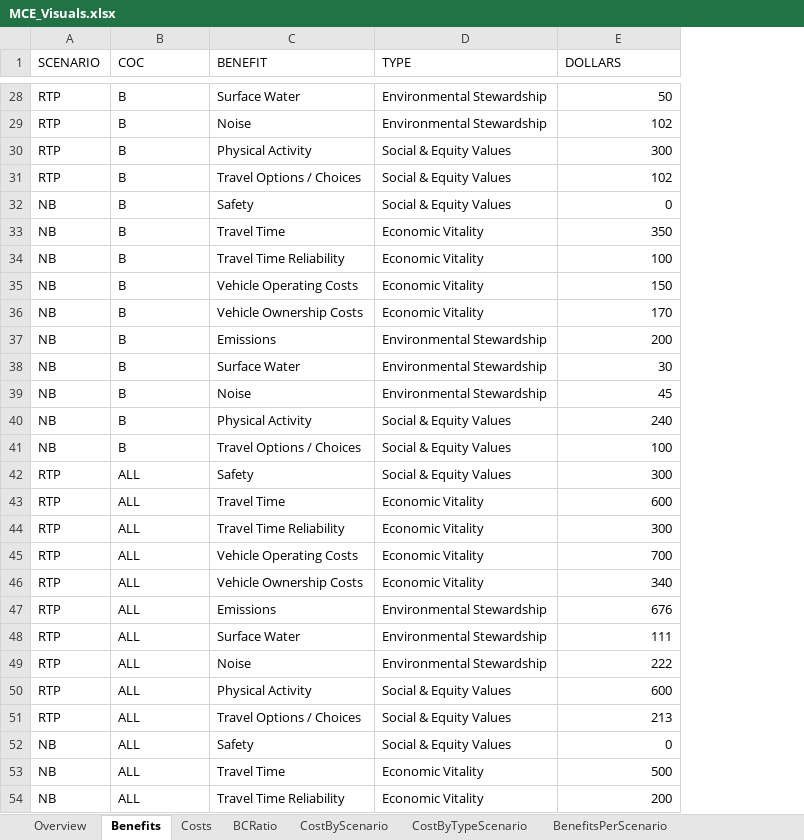
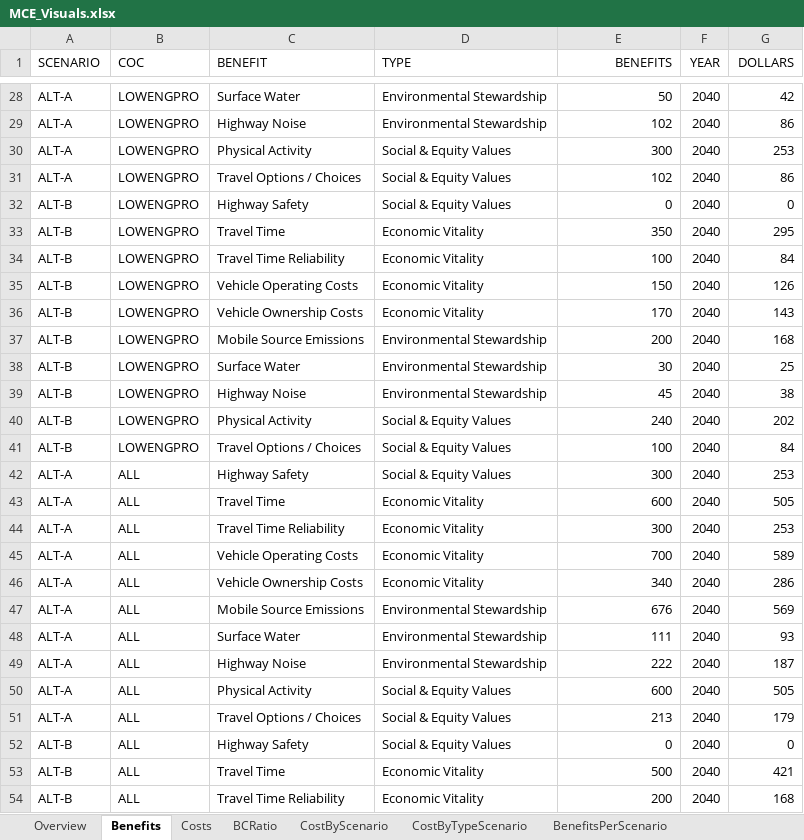
Before and after one commit to MetroModelingServices/metro_mce, an Excel workbook: workbooks/MCE_Visuals.xlsx, sheet Benefits, drawn as a sheet; only a part is shown, gaps mark what is left out; values as stored, in another font and other column widths than the file's, no borders; table styles not drawn; removed rows and columns are numbered as before the commit, all else as after; the diff covers the shown part only; the diff names each change by its address in the sheet, - before the commit and + after, or states it on an @@ line.

Commit message:
fix benefits table to be benefits (and not costs), add discount rate and years to benefits and costs tables, add policy ranking to costs table, update a couple visuals, add TotalBenefitsPerScenarioCOC and BCRatioByPolicyRank visuals

```diff
--- a/workbooks/MCE_Visuals.xlsx (sheet Benefits)
+++ b/workbooks/MCE_Visuals.xlsx (sheet Benefits)
+column F (YEAR), row 28: 2040; rows 30-31: 2040 | 2040; rows 33-36: all 2040; row 38: 2040; rows 40-54: all 2040
+column G (DOLLARS), row 28: 42; rows 30-31: 253 | 86; rows 33-36: 295 | 84 | 126 | 143; row 38: 25; rows 40-54: 202 | 84 | 253 | 505 | 253 | 589 | 286 | 569 | 93 | 187 | 505 | 179 | 0 | 421 | 168
-E1: DOLLARS
+E1: BENEFITS
-E1 alignment: left
+E1 alignment: right
-A28 (SCENARIO): RTP
+A28 (SCENARIO): ALT-A
-B28 (COC): B
+B28 (COC): LOWENGPRO
-row 29: RTP | B | Noise | Environmental Stewardship | 102
+row 29: ALT-A | LOWENGPRO | Highway Noise | Environmental Stewardship | 102 | 2040 | 86
-A30:A31 (SCENARIO): RTP
+A30:A31 (SCENARIO): ALT-A
-B30:B31 (COC): B
+B30:B31 (COC): LOWENGPRO
-row 32: NB | B | Safety | Social & Equity Values | 0
+row 32: ALT-B | LOWENGPRO | Highway Safety | Social & Equity Values | 0 | 2040 | 0
-A33:A36 (SCENARIO): NB
+A33:A36 (SCENARIO): ALT-B
-B33:B36 (COC): B
+B33:B36 (COC): LOWENGPRO
-row 37: NB | B | Emissions | Environmental Stewardship | 200
+row 37: ALT-B | LOWENGPRO | Mobile Source Emissions | Environmental Stewardship | 200 | 2040 | 168
-A38 (SCENARIO): NB
+A38 (SCENARIO): ALT-B
-B38 (COC): B
+B38 (COC): LOWENGPRO
-row 39: NB | B | Noise | Environmental Stewardship | 45
+row 39: ALT-B | LOWENGPRO | Highway Noise | Environmental Stewardship | 45 | 2040 | 38
-A40:A41 (SCENARIO): NB
+A40:A41 (SCENARIO): ALT-B
-B40:B41 (COC): B
+B40:B41 (COC): LOWENGPRO
-A42:A51 (SCENARIO): RTP
+A42:A51 (SCENARIO): ALT-A
-C42 (BENEFIT): Safety
+C42 (BENEFIT): Highway Safety
-C47 (BENEFIT): Emissions
+C47 (BENEFIT): Mobile Source Emissions
-C49 (BENEFIT): Noise
+C49 (BENEFIT): Highway Noise
-A52:A54 (SCENARIO): NB
+A52:A54 (SCENARIO): ALT-B
-C52 (BENEFIT): Safety
+C52 (BENEFIT): Highway Safety
```
Also changed, not shown: 8 added rows, 8 removed rows and 45 edited cells elsewhere in this sheet, sheet BCRatio, sheet Costs, sheet BenefitsPerScenario, sheet BenefitsByScenario, sheet BenefitsRadarByScenario, sheet CostByTypeScenario, 6 more sheets, other sheet tabs, charts or pictures.
